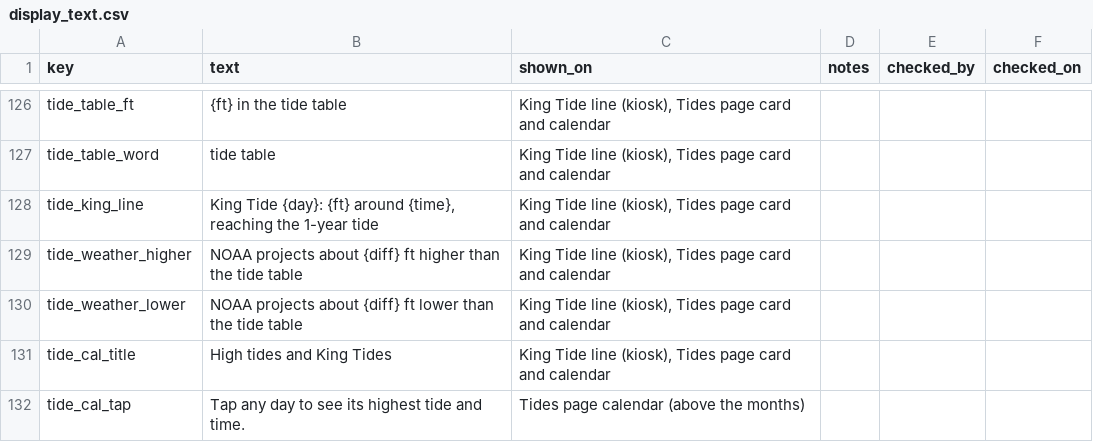
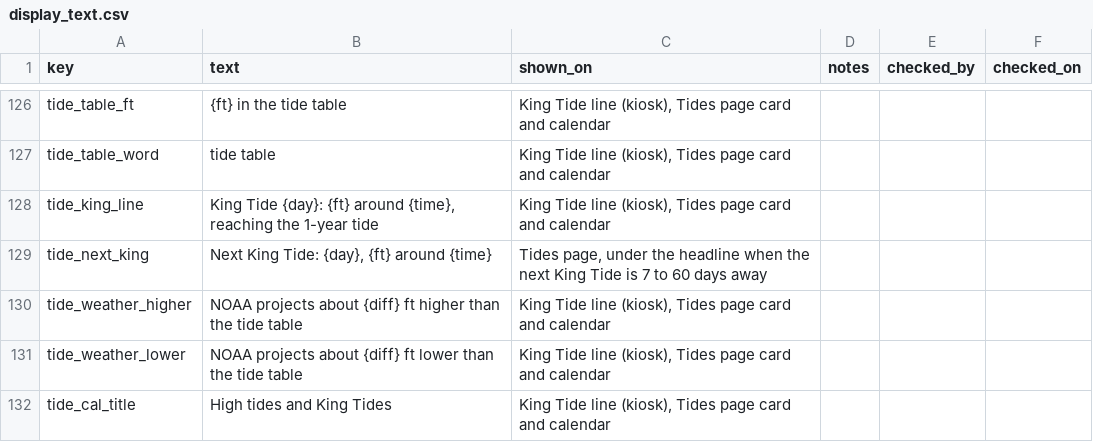
Before and after one commit to OneShorelineSMC/oneshorelinefews, a CSV file: lookups/display_text.csv, drawn as a sheet; only a part is shown, gaps mark what is left out; the shorter side is filled out with more unchanged rows; the diff names each change by its address in the sheet, - before the commit and + after, or states it on an @@ line.

Commit message:
Add files via upload

```diff
--- a/lookups/display_text.csv
+++ b/lookups/display_text.csv
+row 129: tide_next_king | Next King Tide: {day}, {ft} around {time} | Tides page, under the headline when the next King Tide is 7 to 60 days away
```
